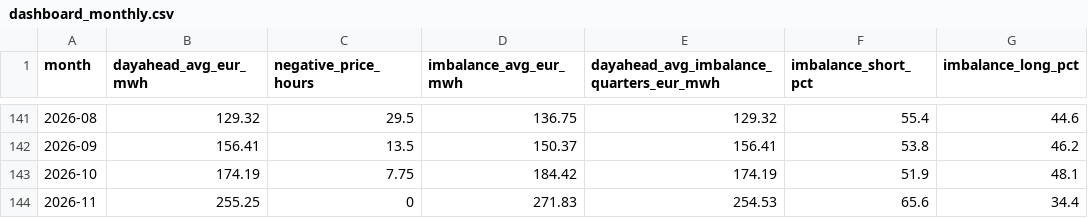
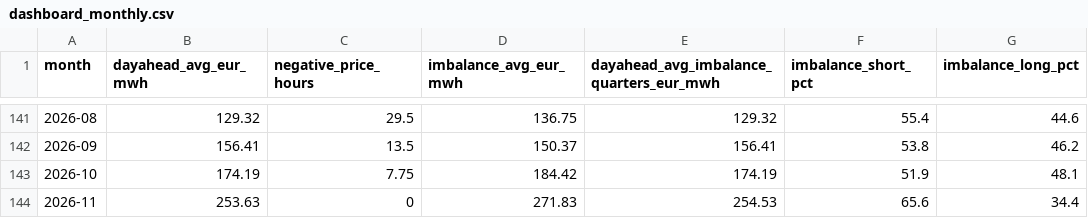
Before and after one commit to kennethgev/belpex-prijzen, a CSV file: data/dashboard_monthly.csv, drawn as a sheet; only a part is shown, gaps mark what is left out; the diff names each change by its address in the sheet, - before the commit and + after, or states it on an @@ line.

```diff
--- a/data/dashboard_monthly.csv
+++ b/data/dashboard_monthly.csv
-B144 (dayahead_avg_eur_mwh): 255.25
+B144 (dayahead_avg_eur_mwh): 253.63
```
Also changed, not shown: data/belix_monthly.csv, data/dashboard_yearly.csv, 5 other files.
